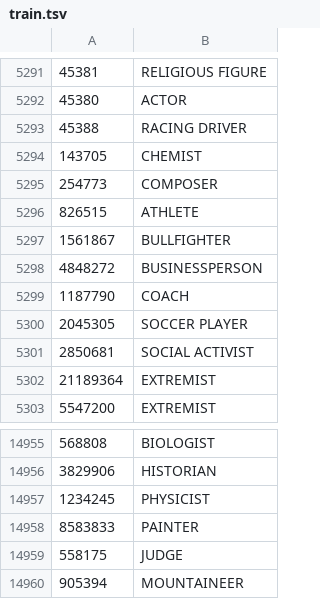
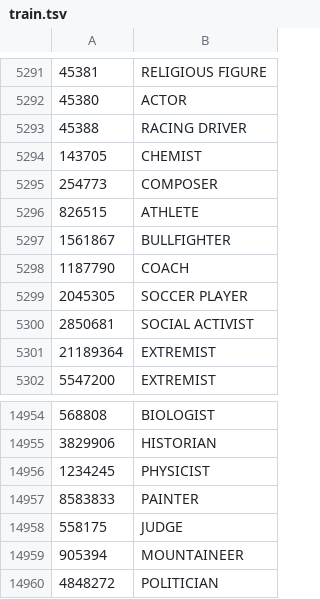
Before and after one commit to crisjf/pantheon_tools, a TSV file: johnny5/data/train.tsv, drawn as a sheet; only a part is shown, gaps mark what is left out.

```diff
--- a/johnny5/data/train.tsv
+++ b/johnny5/data/train.tsv
@@ -5297,3 +5297,2 @@
 1561867	BULLFIGHTER
-4848272	BUSINESSPERSON
 1187790	COACH
@@ -14960 +14959,2 @@
 905394	MOUNTAINEER
+4848272	POLITICIAN
```
Also changed, not shown: 2 other files.
